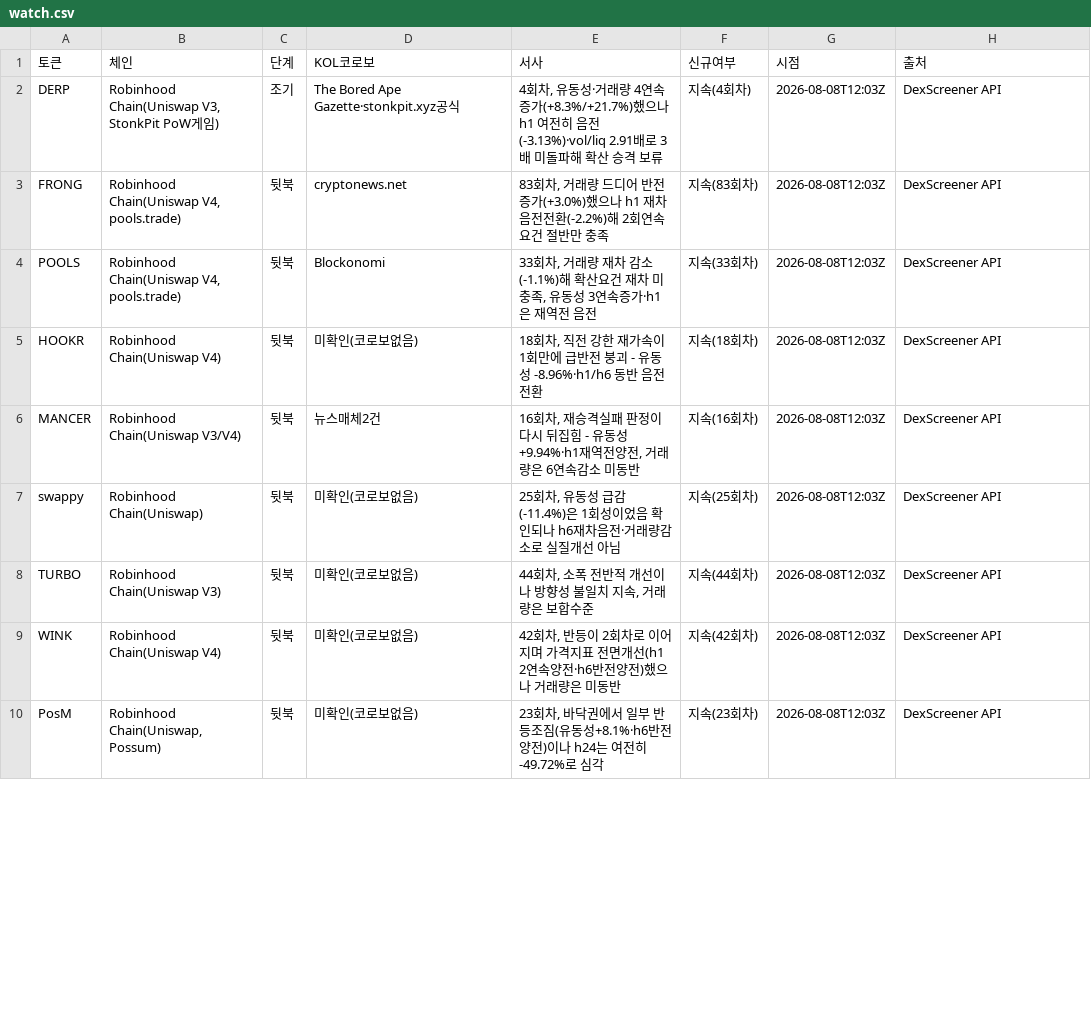
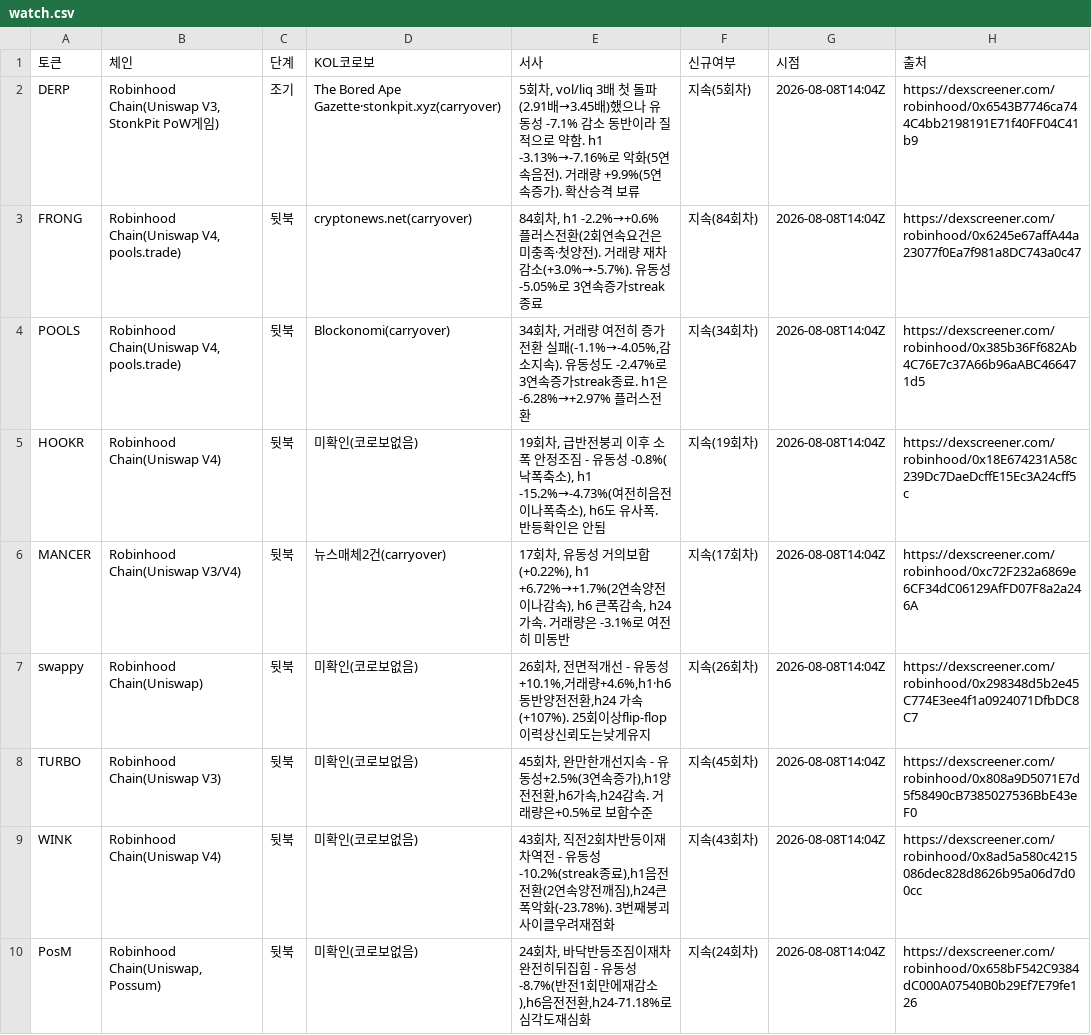
Before and after one commit to HoinKwak/study, a CSV file: research/kol/watch.csv, drawn as a sheet; only a part is shown; the diff covers the shown part only.

```diff
--- a/research/kol/watch.csv
+++ b/research/kol/watch.csv
@@ -1,10 +1,10 @@
 토큰,체인,단계,KOL코로보,서사,신규여부,시점,출처
-DERP,"Robinhood Chain(Uniswap V3, StonkPit PoW게임)",조기,"The Bored Ape Gazette·stonkpit.xyz공식","4회차, 유동성·거래량 4연속 증가(+8.3%/+21.7%)했으나 h1 여전히 음전(-3.13%)·vol/liq 2.91배로 3배 미돌파해 확산 승격 보류",지속(4회차),2026-08-08T12:03Z,DexScreener API
-FRONG,"Robinhood Chain(Uniswap V4, pools.trade)",뒷북,cryptonews.net,"83회차, 거래량 드디어 반전증가(+3.0%)했으나 h1 재차 음전전환(-2.2%)해 2회연속 요건 절반만 충족",지속(83회차),2026-08-08T12:03Z,DexScreener API
-POOLS,"Robinhood Chain(Uniswap V4, pools.trade)",뒷북,Blockonomi,"33회차, 거래량 재차 감소(-1.1%)해 확산요건 재차 미충족, 유동성 3연속증가·h1은 재역전 음전",지속(33회차),2026-08-08T12:03Z,DexScreener API
-HOOKR,Robinhood Chain(Uniswap V4),뒷북,미확인(코로보없음),"18회차, 직전 강한 재가속이 1회만에 급반전 붕괴 - 유동성 -8.96%·h1/h6 동반 음전전환",지속(18회차),2026-08-08T12:03Z,DexScreener API
-MANCER,Robinhood Chain(Uniswap V3/V4),뒷북,뉴스매체2건,"16회차, 재승격실패 판정이 다시 뒤집힘 - 유동성+9.94%·h1재역전양전, 거래량은 6연속감소 미동반",지속(16회차),2026-08-08T12:03Z,DexScreener API
-swappy,Robinhood Chain(Uniswap),뒷북,미확인(코로보없음),"25회차, 유동성 급감(-11.4%)은 1회성이었음 확인되나 h6재차음전·거래량감소로 실질개선 아님",지속(25회차),2026-08-08T12:03Z,DexScreener API
-TURBO,Robinhood Chain(Uniswap V3),뒷북,미확인(코로보없음),"44회차, 소폭 전반적 개선이나 방향성 불일치 지속, 거래량은 보합수준",지속(44회차),2026-08-08T12:03Z,DexScreener API
-WINK,Robinhood Chain(Uniswap V4),뒷북,미확인(코로보없음),"42회차, 반등이 2회차로 이어지며 가격지표 전면개선(h1 2연속양전·h6반전양전)했으나 거래량은 미동반",지속(42회차),2026-08-08T12:03Z,DexScreener API
-PosM,"Robinhood Chain(Uniswap, Possum)",뒷북,미확인(코로보없음),"23회차, 바닥권에서 일부 반등조짐(유동성+8.1%·h6반전양전)이나 h24는 여전히 -49.72%로 심각",지속(23회차),2026-08-08T12:03Z,DexScreener API
+DERP,"Robinhood Chain(Uniswap V3, StonkPit PoW게임)",조기,"The Bored Ape Gazette·stonkpit.xyz(carryover)","5회차, vol/liq 3배 첫 돌파(2.91배→3.45배)했으나 유동성 -7.1% 감소 동반이라 질적으로 약함. h1 -3.13%→-7.16%로 악화(5연속음전). 거래량 +9.9%(5연속증가). 확산승격 보류",지속(5회차),2026-08-08T14:04Z,https://dexscreener.com/robinhood/0x6543B7746ca744C4bb2198191E71f40FF04C41b9
+FRONG,"Robinhood Chain(Uniswap V4, pools.trade)",뒷북,"cryptonews.net(carryover)","84회차, h1 -2.2%→+0.6% 플러스전환(2회연속요건은미충족·첫양전). 거래량 재차감소(+3.0%→-5.7%). 유동성 -5.05%로 3연속증가streak종료",지속(84회차),2026-08-08T14:04Z,https://dexscreener.com/robinhood/0x6245e67affA44a23077f0Ea7f981a8DC743a0c47
+POOLS,"Robinhood Chain(Uniswap V4, pools.trade)",뒷북,"Blockonomi(carryover)","34회차, 거래량 여전히 증가전환 실패(-1.1%→-4.05%,감소지속). 유동성도 -2.47%로 3연속증가streak종료. h1은 -6.28%→+2.97% 플러스전환",지속(34회차),2026-08-08T14:04Z,https://dexscreener.com/robinhood/0x385b36Ff682Ab4C76E7c37A66b96aABC466471d5
+HOOKR,"Robinhood Chain(Uniswap V4)",뒷북,"미확인(코로보없음)","19회차, 급반전붕괴 이후 소폭 안정조짐 - 유동성 -0.8%(낙폭축소), h1 -15.2%→-4.73%(여전히음전이나폭축소), h6도 유사폭. 반등확인은 안됨",지속(19회차),2026-08-08T14:04Z,https://dexscreener.com/robinhood/0x18E674231A58c239Dc7DaeDcffE15Ec3A24cff5c
+MANCER,"Robinhood Chain(Uniswap V3/V4)",뒷북,"뉴스매체2건(carryover)","17회차, 유동성 거의보합(+0.22%), h1 +6.72%→+1.7%(2연속양전이나감속), h6 큰폭감속, h24 가속. 거래량은 -3.1%로 여전히 미동반",지속(17회차),2026-08-08T14:04Z,https://dexscreener.com/robinhood/0xc72F232a6869e6CF34dC06129AfFD07F8a2a246A
+swappy,"Robinhood Chain(Uniswap)",뒷북,"미확인(코로보없음)","26회차, 전면적개선 - 유동성+10.1%,거래량+4.6%,h1·h6 동반양전전환,h24 가속(+107%). 25회이상flip-flop이력상신뢰도는낮게유지",지속(26회차),2026-08-08T14:04Z,https://dexscreener.com/robinhood/0x298348d5b2e45C774E3ee4f1a0924071DfbDC8C7
+TURBO,"Robinhood Chain(Uniswap V3)",뒷북,"미확인(코로보없음)","45회차, 완만한개선지속 - 유동성+2.5%(3연속증가),h1양전전환,h6가속,h24감속. 거래량은+0.5%로 보합수준",지속(45회차),2026-08-08T14:04Z,https://dexscreener.com/robinhood/0x808a9D5071E7d5f58490cB7385027536BbE43eF0
+WINK,"Robinhood Chain(Uniswap V4)",뒷북,"미확인(코로보없음)","43회차, 직전2회차반등이재차역전 - 유동성-10.2%(streak종료),h1음전전환(2연속양전깨짐),h24큰폭악화(-23.78%). 3번째붕괴사이클우려재점화",지속(43회차),2026-08-08T14:04Z,https://dexscreener.com/robinhood/0x8ad5a580c4215086dec828d8626b95a06d7d00cc
+PosM,"Robinhood Chain(Uniswap, Possum)",뒷북,"미확인(코로보없음)","24회차, 바닥반등조짐이재차완전히뒤집힘 - 유동성-8.7%(반전1회만에재감소),h6음전전환,h24-71.18%로심각도재심화",지속(24회차),2026-08-08T14:04Z,https://dexscreener.com/robinhood/0x658bF542C9384dC000A07540B0b29Ef7E79fe126
```
Also changed, not shown: 10 edited cells elsewhere in this file, 2 other files.
